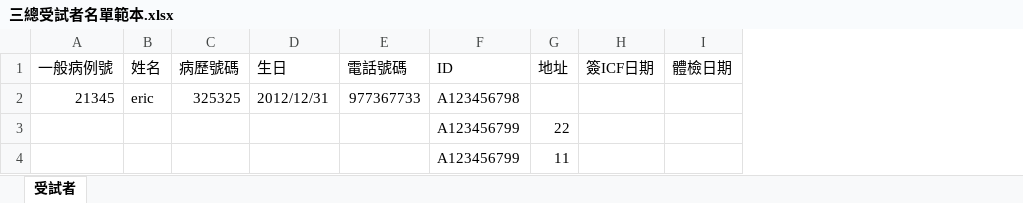
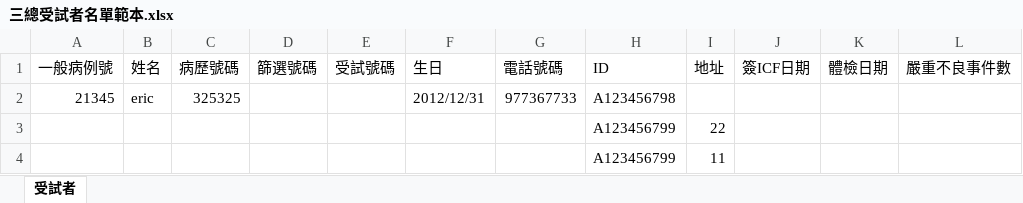
Before and after one commit to wnameless/crc-manager, an Excel workbook: src/main/resources/examples/三總受試者名單範本.xlsx, sheet 受試者, drawn as a sheet; values as stored, in another font and other column widths than the file's, no borders; the diff names each change by its address in the sheet, - before the commit and + after, or states it on an @@ line.

```diff
--- a/src/main/resources/examples/三總受試者名單範本.xlsx (sheet 受試者)
+++ b/src/main/resources/examples/三總受試者名單範本.xlsx (sheet 受試者)
+column D (篩選號碼), empty
+column E (受試號碼), empty
+column L (嚴重不良事件數), empty
```
Also changed, not shown: 2 other files.
